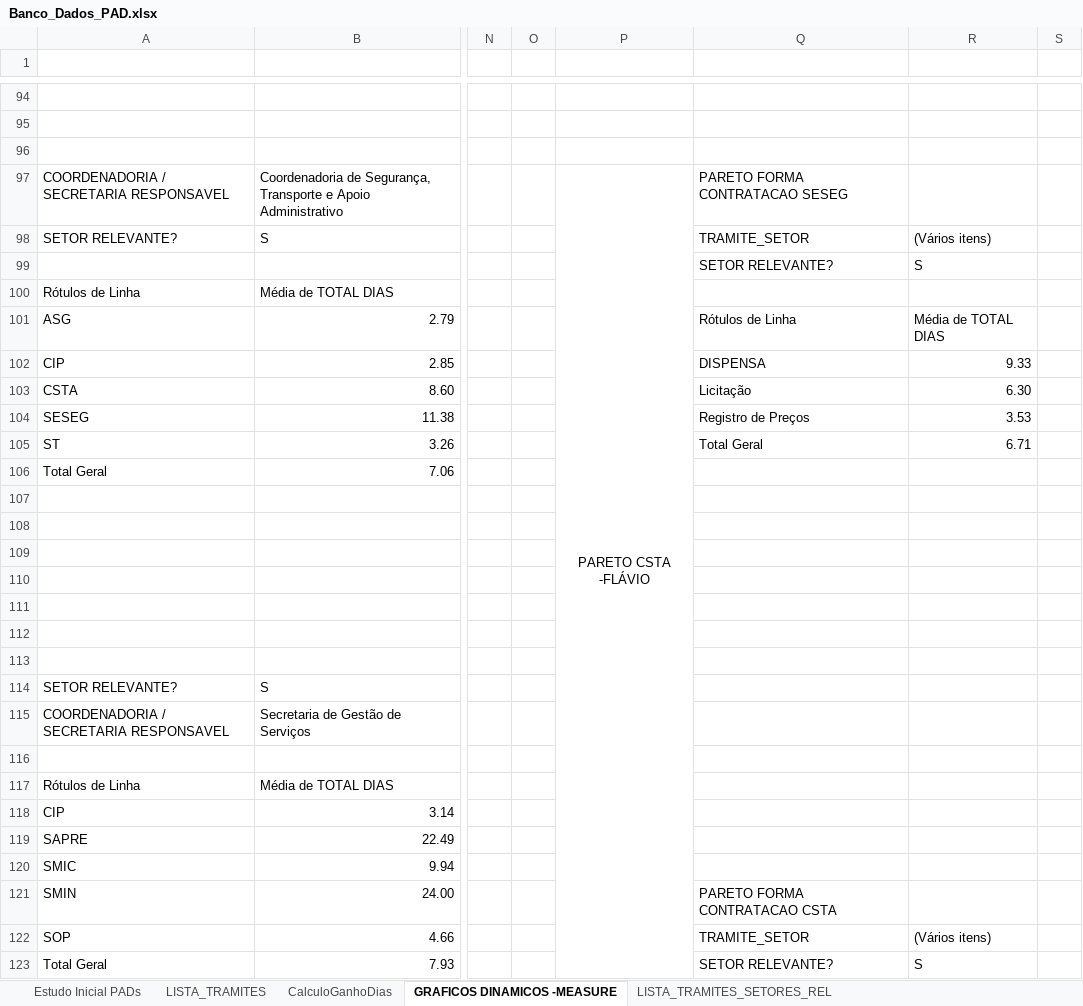
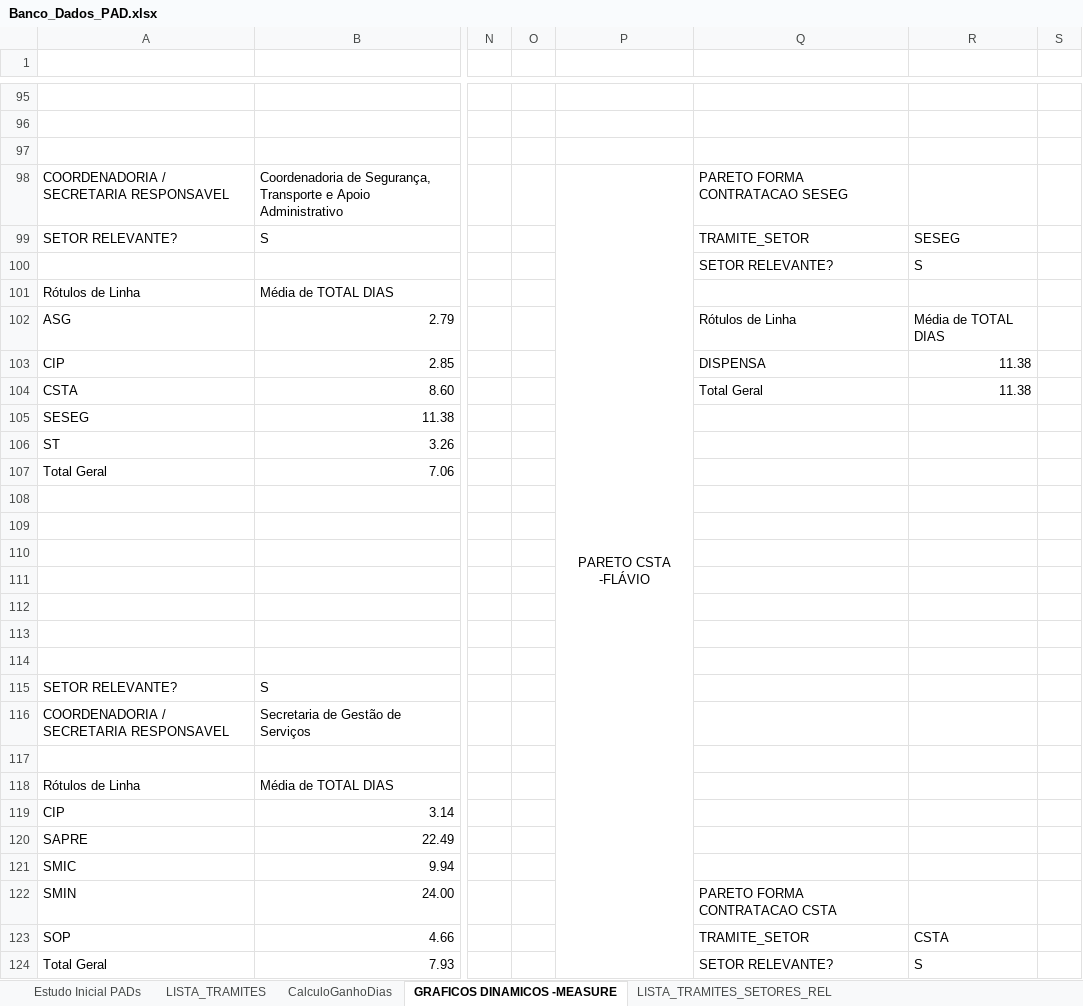
Before and after one commit to ruhansanabria/Puc_Lean2016, an Excel workbook: Banco de Dados de PADS/Banco_Dados_PAD.xlsx, sheet GRAFICOS DINAMICOS -MEASURE, drawn as a sheet; only a part is shown, gaps mark what is left out; values as stored, in another font and other column widths than the file's, no borders; charts and pictures not drawn; removed rows and columns are numbered as before the commit, all else as after; the diff covers the shown part only; the diff names each change by its address in the sheet, - before the commit and + after, or states it on an @@ line.

Commit message:
Arquivos atualizados para o round Roadmap(Define e Measure atualizados pendentes de revisão) A3 PDF do A3  Define e Measure separados para impressão MInitab project Estratificação Measure atualizado

```diff
--- a/Banco de Dados de PADS/Banco_Dados_PAD.xlsx (sheet GRAFICOS DINAMICOS -MEASURE)
+++ b/Banco de Dados de PADS/Banco_Dados_PAD.xlsx (sheet GRAFICOS DINAMICOS -MEASURE)
-P97:P150 merged
+P98:P151 merged
-R99: (Vários itens)
+R99: SESEG
-R103: 9.33
+R103: 11.38
-Q104: Licitação
+Q104: Total Geral
-R104: 6.30
+R104: 11.38
-Q105: Registro de Preços
+Q105: (empty)
-R105: 3.53
+R105: (empty)
-Q106: Total Geral
+Q106: (empty)
-R106: 6.71
+R106: (empty)
-R123: (Vários itens)
+R123: CSTA
```
Also changed, not shown: other rows of this sheet, sheet LISTA_TRAMITES, formulas that keep their value, charts or pictures, 6 other files.
